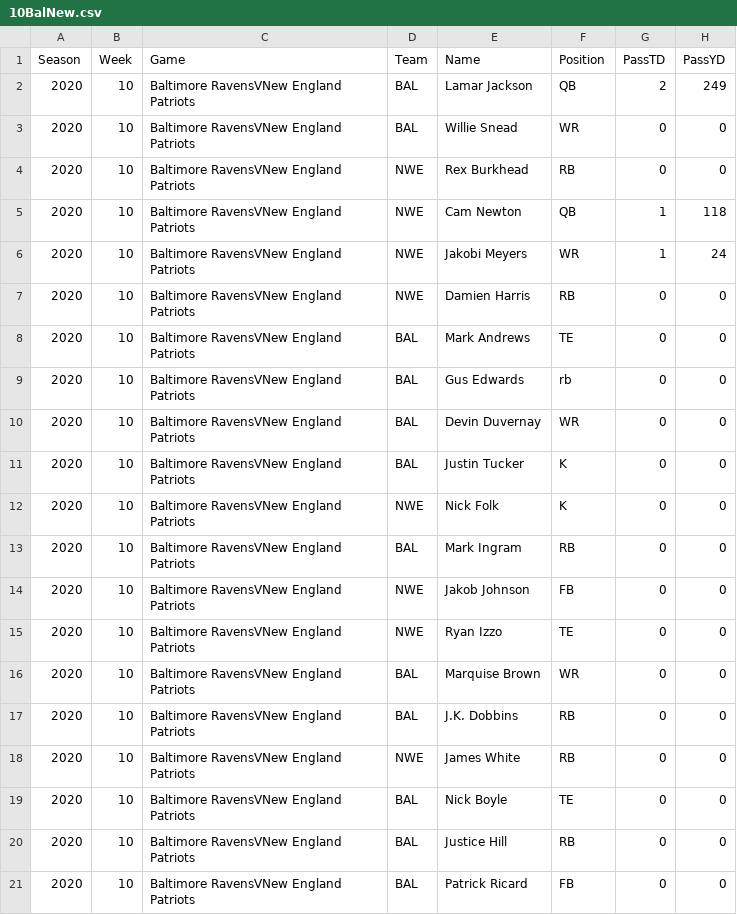
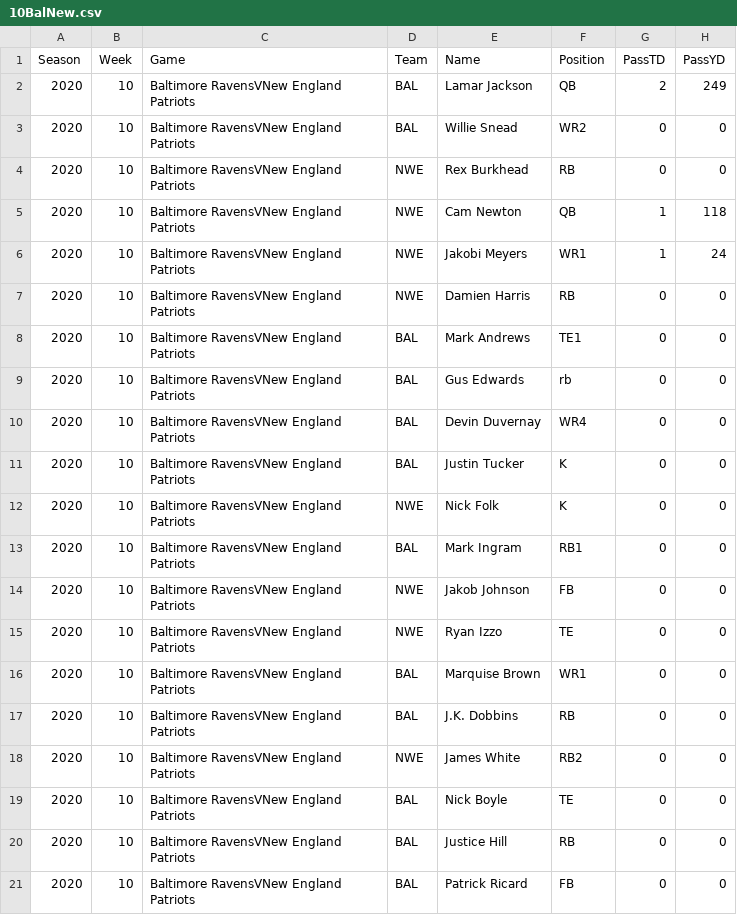
Before and after one commit to ssisk44/NFLDataScienceProject, a CSV file: DFS/DFS_DATA/SEASON/2020/10BalNew.csv, drawn as a sheet; only a part is shown; the diff names each change by its address in the sheet, - before the commit and + after, or states it on an @@ line.

Commit message:
- Depth Chart Scrapping Functions in Test - Remove player, link, position DB? - Data Permutations tree

```diff
--- a/DFS/DFS_DATA/SEASON/2020/10BalNew.csv
+++ b/DFS/DFS_DATA/SEASON/2020/10BalNew.csv
-F3 (Position): WR
+F3 (Position): WR2
-F6 (Position): WR
+F6 (Position): WR1
-F8 (Position): TE
+F8 (Position): TE1
-F10 (Position): WR
+F10 (Position): WR4
-F13 (Position): RB
+F13 (Position): RB1
-F16 (Position): WR
+F16 (Position): WR1
-F18 (Position): RB
+F18 (Position): RB2
```
Also changed, not shown: 6 other files.
